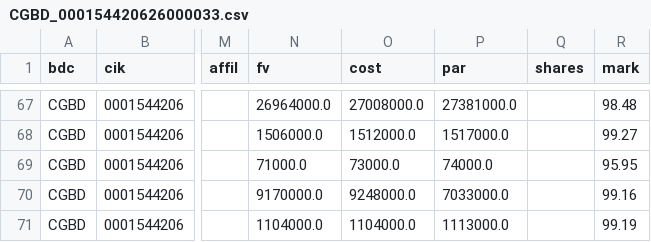
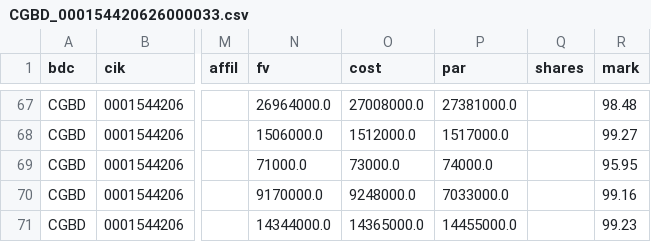
Before and after one commit to vandiwork/bdc-researcher, a CSV file: bot/out_all_enriched/CGBD_000154420626000033.csv, drawn as a sheet; only a part is shown, gaps mark what is left out; the diff covers the shown part only; the diff names each change by its address in the sheet, - before the commit and + after, or states it on an @@ line.

```diff
--- a/bot/out_all_enriched/CGBD_000154420626000033.csv
+++ b/bot/out_all_enriched/CGBD_000154420626000033.csv
-N71 (fv): 1104000.0
+N71 (fv): 14344000.0
-O71 (cost): 1104000.0
+O71 (cost): 14365000.0
-P71 (par): 1113000.0
+P71 (par): 14455000.0
-R71 (mark): 99.19
+R71 (mark): 99.23
```
Also changed, not shown: 4 removed rows and 12 edited cells elsewhere in this file, bot/out_all_enriched/BBDC_000137978526000022.csv, bot/out_all_enriched/MFIC_000119312526208941.csv, 50 other files.
